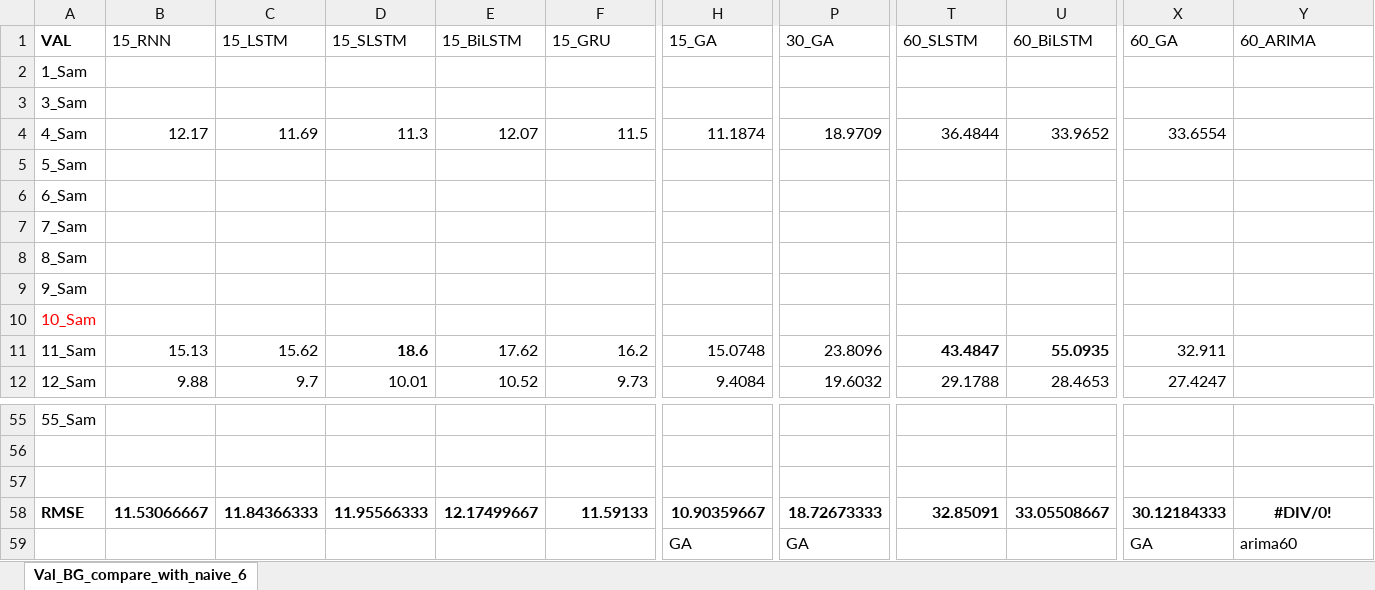
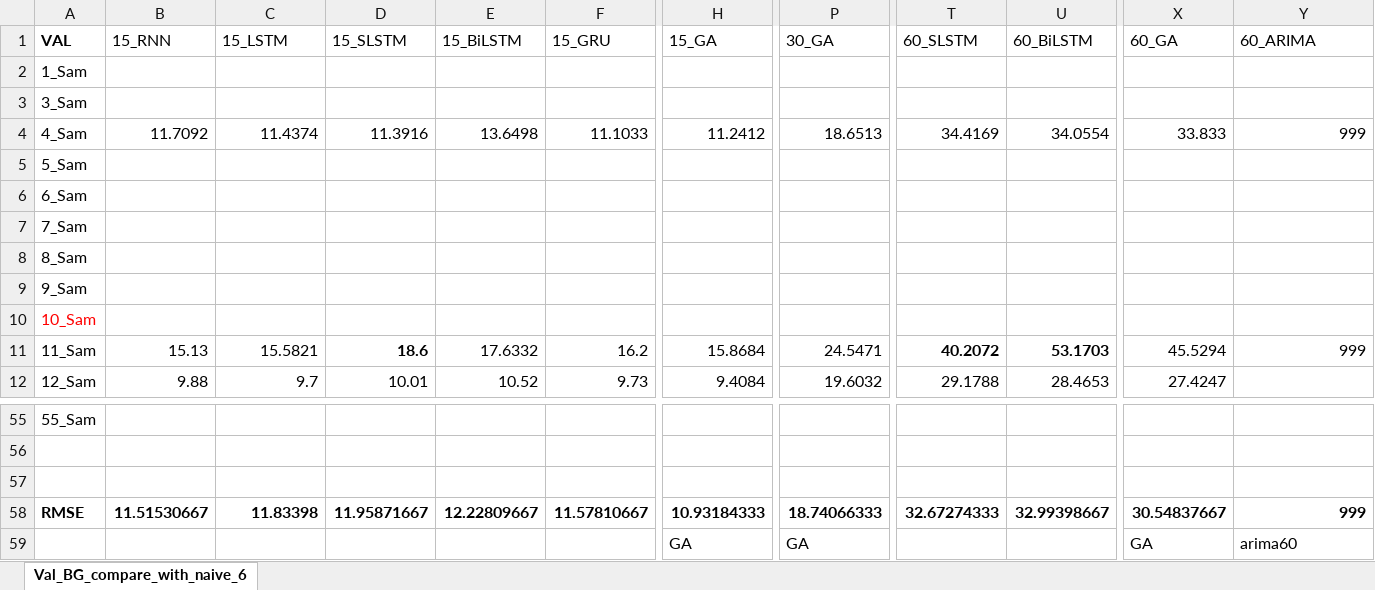
Before and after one commit to dongsikchoi/Blood-Glucose-Prediction-LSTM, an Excel workbook: Data_Result/Test_Mul_GA_compare.xlsx, sheet Val_BG_compare_with_naive_6, drawn as a sheet; only a part is shown, gaps mark what is left out; values as stored, in another font and other column widths than the file's, no borders; the diff covers the shown part only; the diff names each change by its address in the sheet, - before the commit and + after, or states it on an @@ line.

```diff
--- a/Data_Result/Test_Mul_GA_compare.xlsx (sheet Val_BG_compare_with_naive_6)
+++ b/Data_Result/Test_Mul_GA_compare.xlsx (sheet Val_BG_compare_with_naive_6)
-B4 (15_RNN): 12.17
+B4 (15_RNN): 11.7092
-C4 (15_LSTM): 11.69
+C4 (15_LSTM): 11.4374
-D4 (15_SLSTM): 11.3
+D4 (15_SLSTM): 11.3916
-E4 (15_BiLSTM): 12.07
+E4 (15_BiLSTM): 13.6498
-F4 (15_GRU): 11.5
+F4 (15_GRU): 11.1033
-H4 (15_GA): 11.1874
+H4 (15_GA): 11.2412
-P4 (30_GA): 18.9709
+P4 (30_GA): 18.6513
-T4 (60_SLSTM): 36.4844
+T4 (60_SLSTM): 34.4169
-U4 (60_BiLSTM): 33.9652
+U4 (60_BiLSTM): 34.0554
-X4 (60_GA): 33.6554
+X4 (60_GA): 33.833
-Y4 (60_ARIMA): (empty)
+Y4 (60_ARIMA): 999
-C11 (15_LSTM): 15.62
+C11 (15_LSTM): 15.5821
-E11 (15_BiLSTM): 17.62
+E11 (15_BiLSTM): 17.6332
-H11 (15_GA): 15.0748
+H11 (15_GA): 15.8684
-P11 (30_GA): 23.8096
+P11 (30_GA): 24.5471
-T11 (60_SLSTM): 43.4847
+T11 (60_SLSTM): 40.2072
-U11 (60_BiLSTM): 55.0935
+U11 (60_BiLSTM): 53.1703
-X11 (60_GA): 32.911
+X11 (60_GA): 45.5294
-Y11 (60_ARIMA): (empty)
+Y11 (60_ARIMA): 999
-B58 (15_RNN): 11.53066667
+B58 (15_RNN): 11.51530667
-C58 (15_LSTM): 11.84366333
+C58 (15_LSTM): 11.83398
-D58 (15_SLSTM): 11.95566333
+D58 (15_SLSTM): 11.95871667
-E58 (15_BiLSTM): 12.17499667
+E58 (15_BiLSTM): 12.22809667
-F58 (15_GRU): 11.59133
+F58 (15_GRU): 11.57810667
-H58 (15_GA): 10.90359667
+H58 (15_GA): 10.93184333
-P58 (30_GA): 18.72673333
+P58 (30_GA): 18.74066333
-T58 (60_SLSTM): 32.85091
+T58 (60_SLSTM): 32.67274333
-U58 (60_BiLSTM): 33.05508667
+U58 (60_BiLSTM): 32.99398667
-X58 (60_GA): 30.12184333
+X58 (60_GA): 30.54837667
-Y58 (60_ARIMA): #DIV/0!
+Y58 (60_ARIMA): 999
-Y58 alignment: center
+Y58 alignment: right
```
Also changed, not shown: 16 edited cells elsewhere in this sheet, Data_Result/Test_ARIMA_GA_compare.xlsx, 3 other files.
